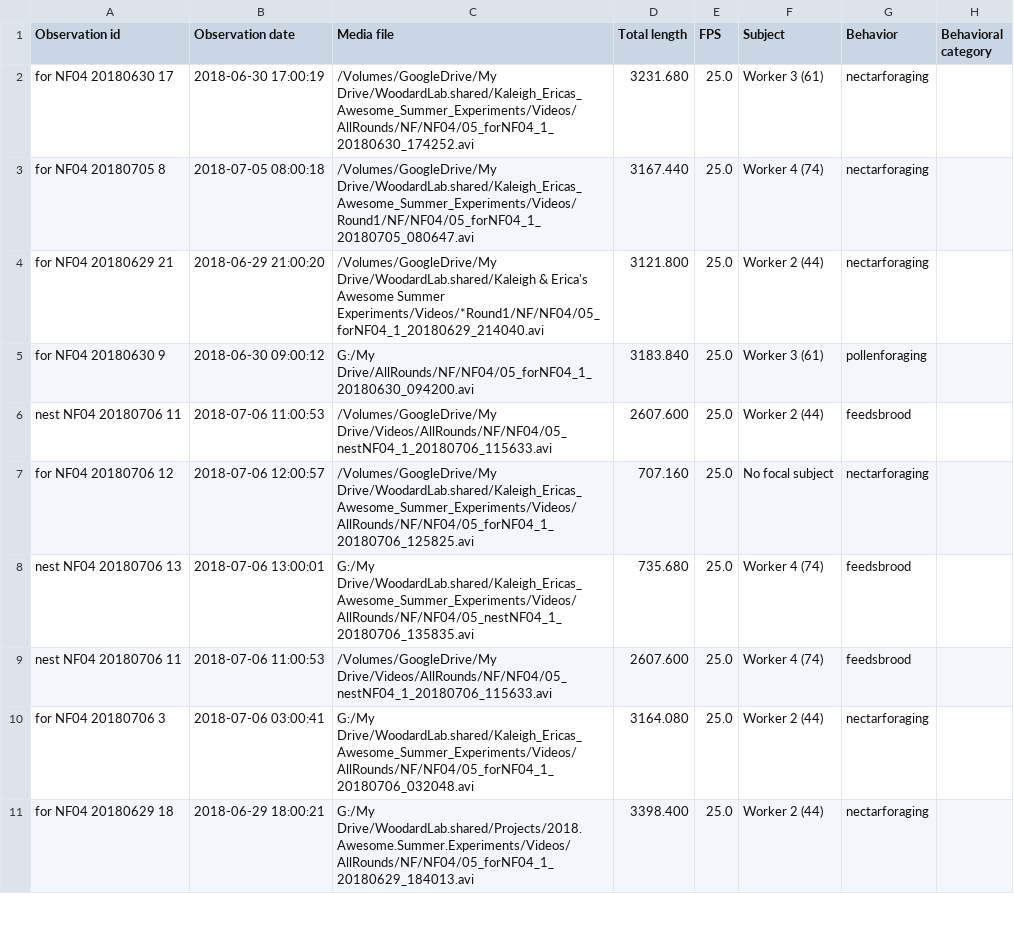
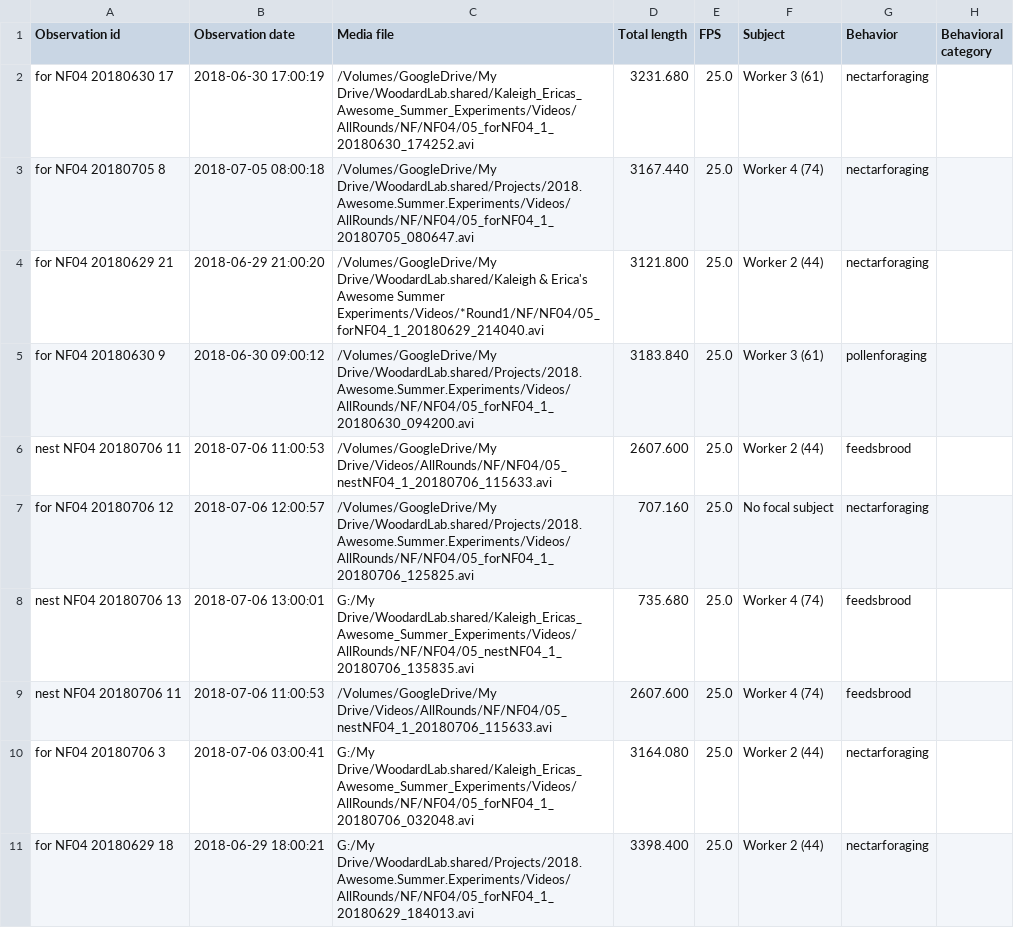
Before and after one commit to kalefish52/AnBehEarlyBumbles21, a CSV file: Data/BORISfiles/NF04.csv, drawn as a sheet; only a part is shown; the diff covers the shown part only; the diff names each change by its address in the sheet, - before the commit and + after, or states it on an @@ line.

```diff
--- a/Data/BORISfiles/NF04.csv
+++ b/Data/BORISfiles/NF04.csv
-C3 (Media file): /Volumes/GoogleDrive/My Drive/WoodardLab.shared/Kaleigh_Ericas_Awesome_Summer_Experiments/Videos/Round1/NF/NF04/05_forNF04_1_20180705_080647.avi
+C3 (Media file): /Volumes/GoogleDrive/My Drive/WoodardLab.shared/Projects/2018.Awesome.Summer.Experiments/Videos/AllRounds/NF/NF04/05_forNF04_1_20180705_080647.avi
-C5 (Media file): G:/My Drive/AllRounds/NF/NF04/05_forNF04_1_20180630_094200.avi
+C5 (Media file): /Volumes/GoogleDrive/My Drive/WoodardLab.shared/Projects/2018.Awesome.Summer.Experiments/Videos/AllRounds/NF/NF04/05_forNF04_1_20180630_094200.avi
-C7 (Media file): /Volumes/GoogleDrive/My Drive/WoodardLab.shared/Kaleigh_Ericas_Awesome_Summer_Experiments/Videos/AllRounds/NF/NF04/05_forNF04_1_20180706_125825.avi
+C7 (Media file): /Volumes/GoogleDrive/My Drive/WoodardLab.shared/Projects/2018.Awesome.Summer.Experiments/Videos/AllRounds/NF/NF04/05_forNF04_1_20180706_125825.avi
```
Also changed, not shown: 37 edited cells elsewhere in this file, Data/BORISfiles/QF02.csv, Data/BORISfiles/QF03.csv, 31 other files.
